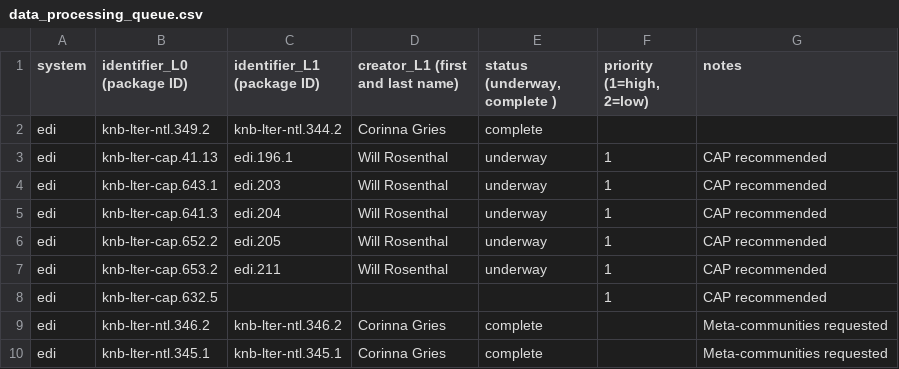
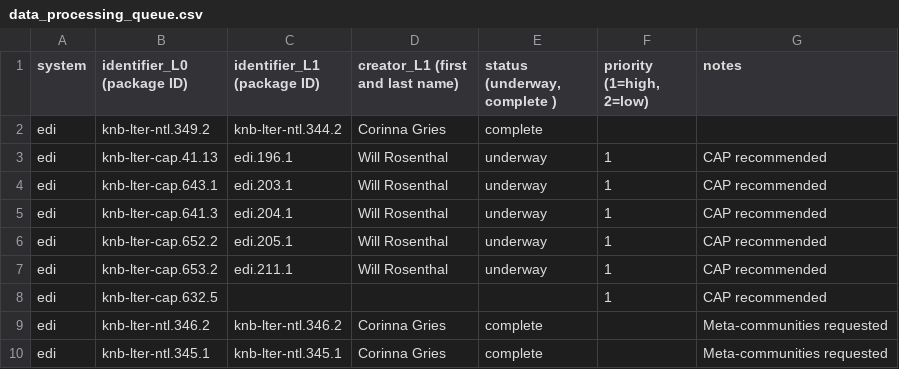
Before and after one commit to EDIorg/ecocomDP, a CSV file: documentation/processing_queue/data_processing_queue.csv, drawn as a sheet; only a part is shown.

Commit message:
Update data_processing_queue.csv

```diff
--- a/documentation/processing_queue/data_processing_queue.csv
+++ b/documentation/processing_queue/data_processing_queue.csv
@@ -3,6 +3,6 @@ edi,knb-lter-ntl.349.2,knb-lter-ntl.344.2,Corinna Gries,complete,,
 edi,knb-lter-cap.41.13,edi.196.1,Will Rosenthal,underway,1,CAP recommended
-edi,knb-lter-cap.643.1,edi.203,Will Rosenthal,underway,1,CAP recommended
-edi,knb-lter-cap.641.3,edi.204,Will Rosenthal,underway,1,CAP recommended
-edi,knb-lter-cap.652.2,edi.205,Will Rosenthal,underway,1,CAP recommended
-edi,knb-lter-cap.653.2,edi.211,Will Rosenthal,underway,1,CAP recommended
+edi,knb-lter-cap.643.1,edi.203.1,Will Rosenthal,underway,1,CAP recommended
+edi,knb-lter-cap.641.3,edi.204.1,Will Rosenthal,underway,1,CAP recommended
+edi,knb-lter-cap.652.2,edi.205.1,Will Rosenthal,underway,1,CAP recommended
+edi,knb-lter-cap.653.2,edi.211.1,Will Rosenthal,underway,1,CAP recommended
 edi,knb-lter-cap.632.5,,,,1,CAP recommended
```
